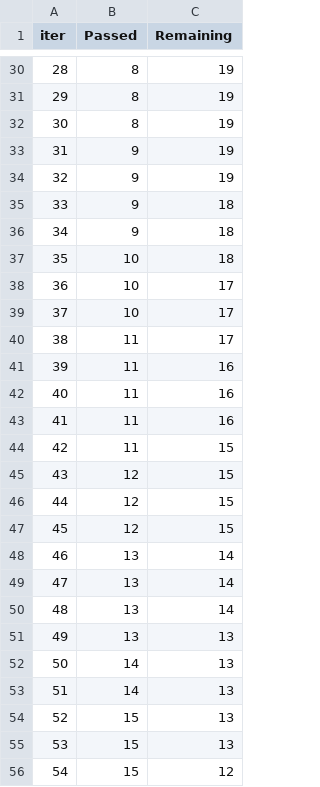
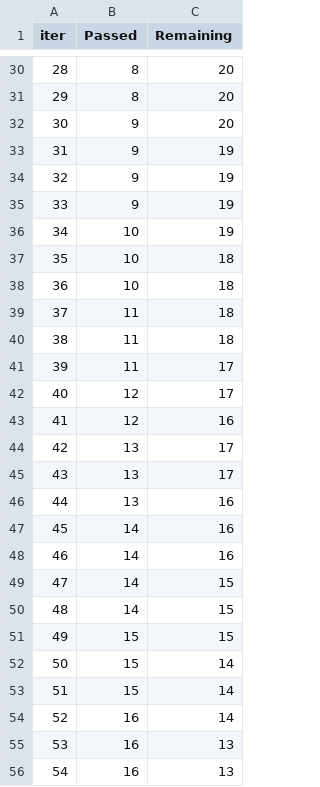
Before and after one commit to ParthRajauria/EndToEndMLProject, a TSV file: catboost_info/time_left.tsv, drawn as a sheet; only a part is shown, gaps mark what is left out; the diff covers the shown part only.

```diff
--- a/catboost_info/time_left.tsv
+++ b/catboost_info/time_left.tsv
@@ -30,27 +30,27 @@ iter	Passed	Remaining
-28	8	19
-29	8	19
-30	8	19
+28	8	20
+29	8	20
+30	9	20
 31	9	19
 32	9	19
-33	9	18
-34	9	18
+33	9	19
+34	10	19
 35	10	18
-36	10	17
-37	10	17
-38	11	17
-39	11	16
-40	11	16
-41	11	16
-42	11	15
-43	12	15
-44	12	15
-45	12	15
-46	13	14
-47	13	14
-48	13	14
-49	13	13
-50	14	13
-51	14	13
-52	15	13
-53	15	13
-54	15	12
+36	10	18
+37	11	18
+38	11	18
+39	11	17
+40	12	17
+41	12	16
+42	13	17
+43	13	17
+44	13	16
+45	14	16
+46	14	16
+47	14	15
+48	14	15
+49	15	15
+50	15	14
+51	15	14
+52	16	14
+53	16	13
+54	16	13
```
Also changed, not shown: 59 edited cells elsewhere in this file, 12 other files.
